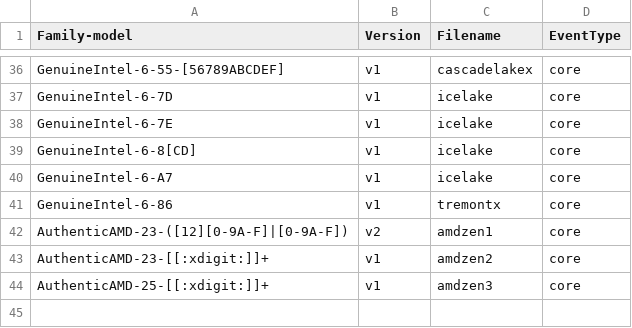
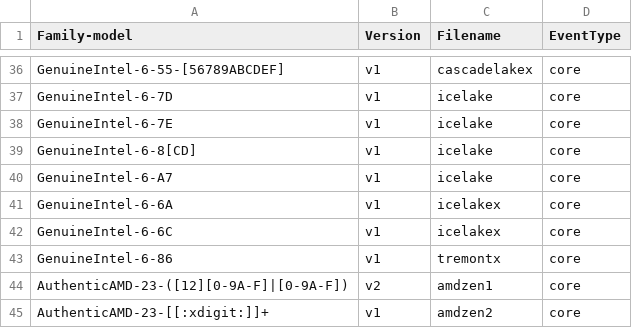
Before and after one commit to ktbowman/linux, a CSV file: tools/perf/pmu-events/arch/x86/mapfile.csv, drawn as a sheet; only a part is shown, gaps mark what is left out; the shorter side is filled out with more unchanged rows; the diff names each change by its address in the sheet, - before the commit and + after, or states it on an @@ line.

Commit message:
perf vendor events intel: Add core event list for Icelake Server
Bugzilla: https://bugzilla.redhat.com/2003982

upstream
========
commit cdb29a8fd0c9fff693cd7b7e14a8f4e9e7cf00ed
Author: Jin Yao <yao.jin@linux.intel.com>
Date: Sat May 8 10:34:56 2021 +0800

description
===========
Add JSON core events for Icelake Server to perf.

Based on JSON list v1.04:

  https://download.01.org/perfmon/ICX/

Signed-off-by: Michael Petlan <mpetlan@redhat.com>

```diff
--- a/tools/perf/pmu-events/arch/x86/mapfile.csv
+++ b/tools/perf/pmu-events/arch/x86/mapfile.csv
+row 41: GenuineIntel-6-6A | v1 | icelakex | core
+row 42: GenuineIntel-6-6C | v1 | icelakex | core
```
Also changed, not shown: 7 other files.
